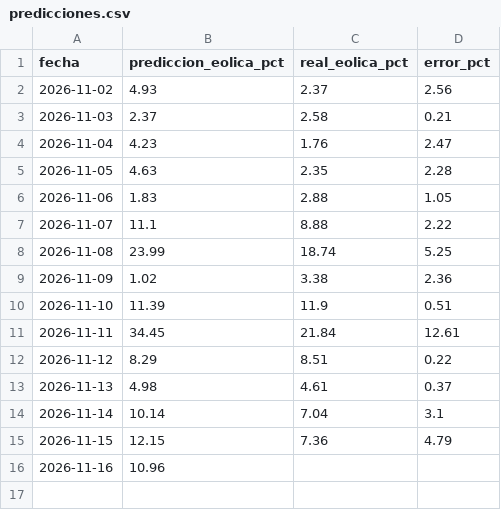
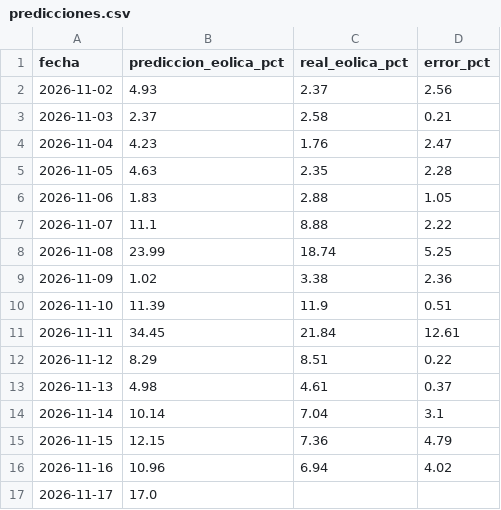
Before and after one commit to EdgarLeonardo86/energia-canarias, a CSV file: data/predicciones.csv, drawn as a sheet.

```diff
--- a/data/predicciones.csv
+++ b/data/predicciones.csv
@@ -15,2 +15,3 @@ fecha,prediccion_eolica_pct,real_eolica_pct,error_pct
 2026-11-15,12.15,7.36,4.79
-2026-11-16,10.96,,
+2026-11-16,10.96,6.94,4.02
+2026-11-17,17.0,,
```
Also changed, not shown: data/historico.csv, data/meteo.csv, 3 other files.
